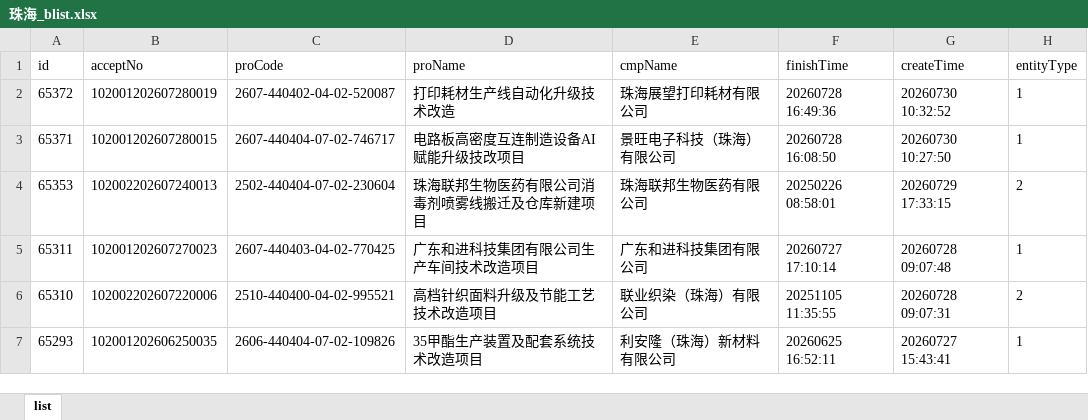
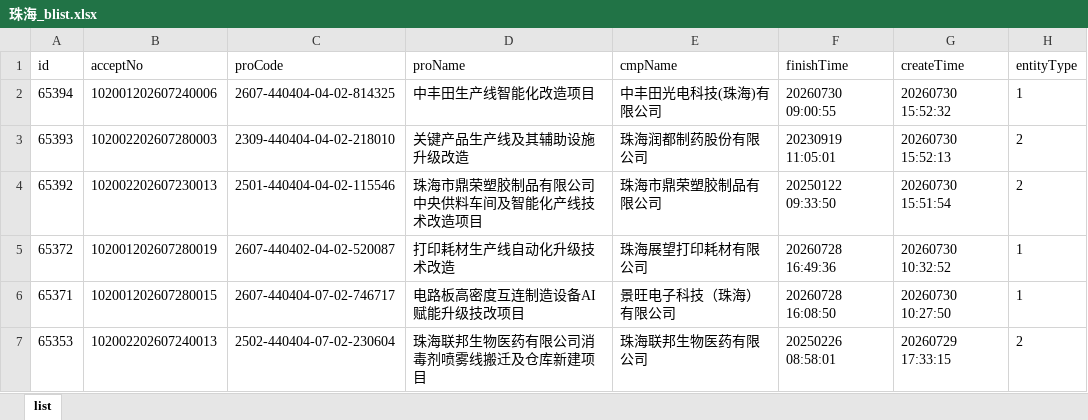
Before and after one commit to goonhope/blist, an Excel workbook: 珠海_blist.xlsx, sheet list, drawn as a sheet; only a part is shown; the shorter side is filled out with more unchanged rows; values as stored, in another font and other column widths than the file's, no borders; the diff names each change by its address in the sheet, - before the commit and + after, or states it on an @@ line.

```diff
--- a/珠海_blist.xlsx (sheet list)
+++ b/珠海_blist.xlsx (sheet list)
+row 2: 65394 | 102001202607240006 | 2607-440404-04-02-814325 | 中丰田生产线智能化改造项目 | 中丰田光电科技(珠海)有限公司 | 20260730 09:00:55 | 20260730 15:52:32 | 1
+row 3: 65393 | 102002202607280003 | 2309-440404-04-02-218010 | 关键产品生产线及其辅助设施升级改造 | 珠海润都制药股份有限公司 | 20230919 11:05:01 | 20260730 15:52:13 | 2
+row 4: 65392 | 102002202607230013 | 2501-440404-04-02-115546 | 珠海市鼎荣塑胶制品有限公司中央供料车间及智能化产线技术改造项目 | 珠海市鼎荣塑胶制品有限公司 | 20250122 09:33:50 | 20260730 15:51:54 | 2
```
Also changed, not shown: 1 other file.
